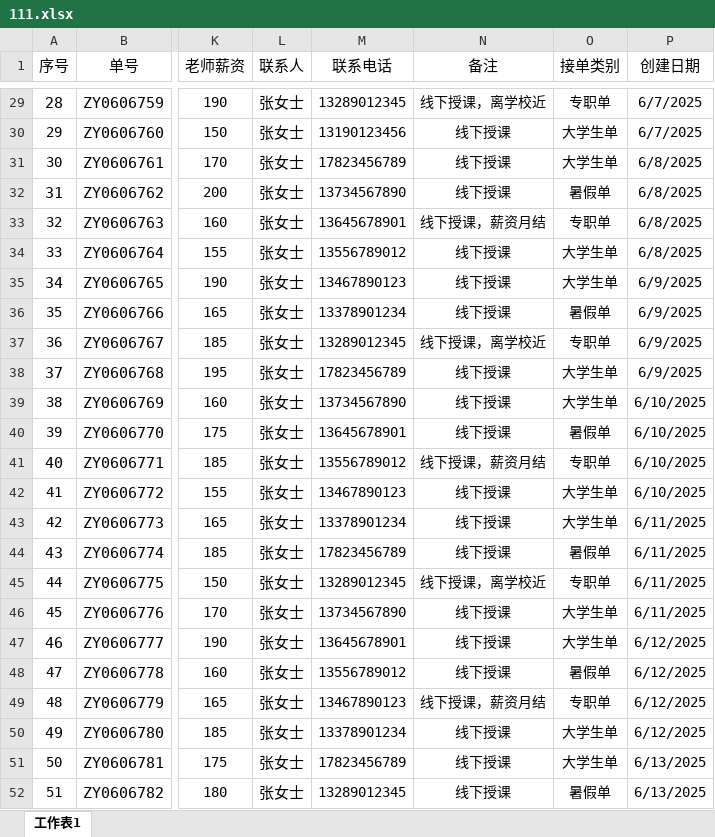
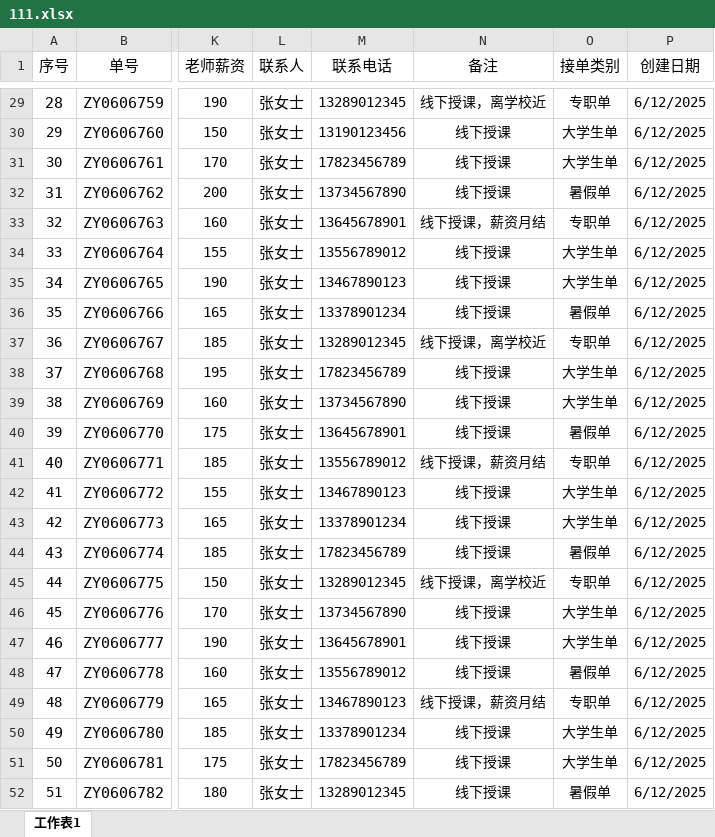
Before and after one commit to MYXX1217/myxx1217.github.io, an Excel workbook: 111.xlsx, sheet 工作表1, drawn as a sheet; only a part is shown, gaps mark what is left out; values as stored, in another font and other column widths than the file's, no borders; the diff covers the shown part only; the diff names each change by its address in the sheet, - before the commit and + after, or states it on an @@ line.

```diff
--- a/111.xlsx (sheet 工作表1)
+++ b/111.xlsx (sheet 工作表1)
-P29:P30 (创建日期): 6/7/2025
+P29:P30 (创建日期): 6/12/2025
-P31:P34 (创建日期): 6/8/2025
+P31:P34 (创建日期): 6/12/2025
-P35:P38 (创建日期): 6/9/2025
+P35:P38 (创建日期): 6/12/2025
-P39:P42 (创建日期): 6/10/2025
+P39:P42 (创建日期): 6/12/2025
-P43:P46 (创建日期): 6/11/2025
+P43:P46 (创建日期): 6/12/2025
-P51:P52 (创建日期): 6/13/2025
+P51:P52 (创建日期): 6/12/2025
```
Also changed, not shown: 27 edited cells and cell formats elsewhere in this sheet.
